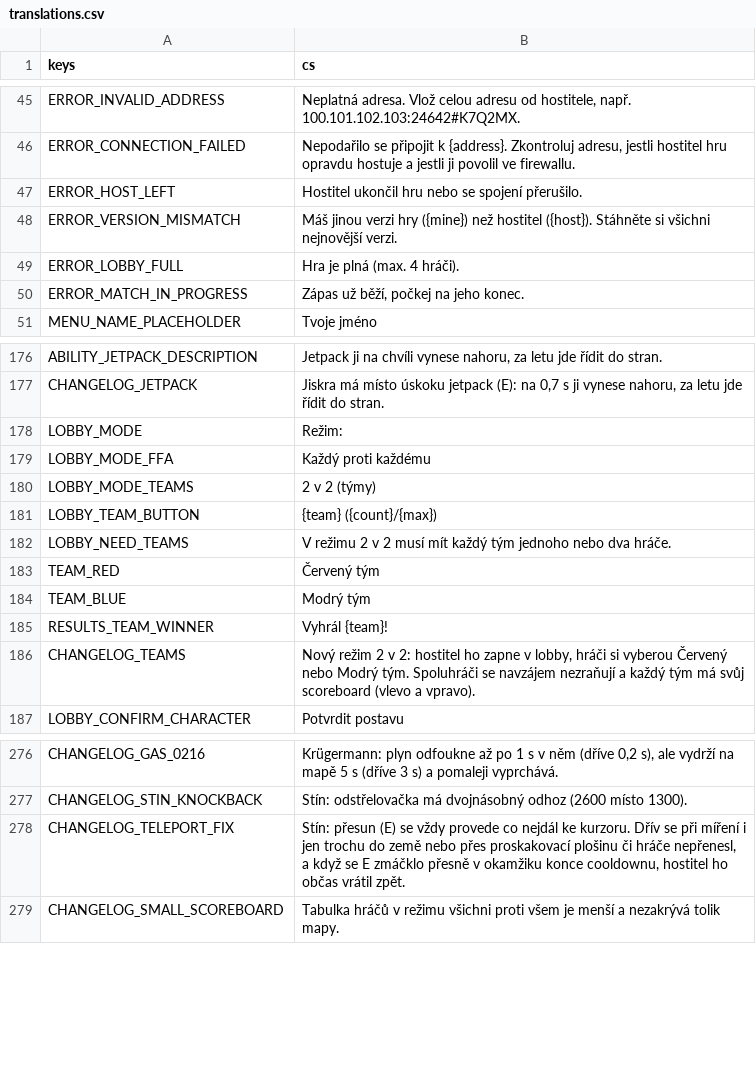
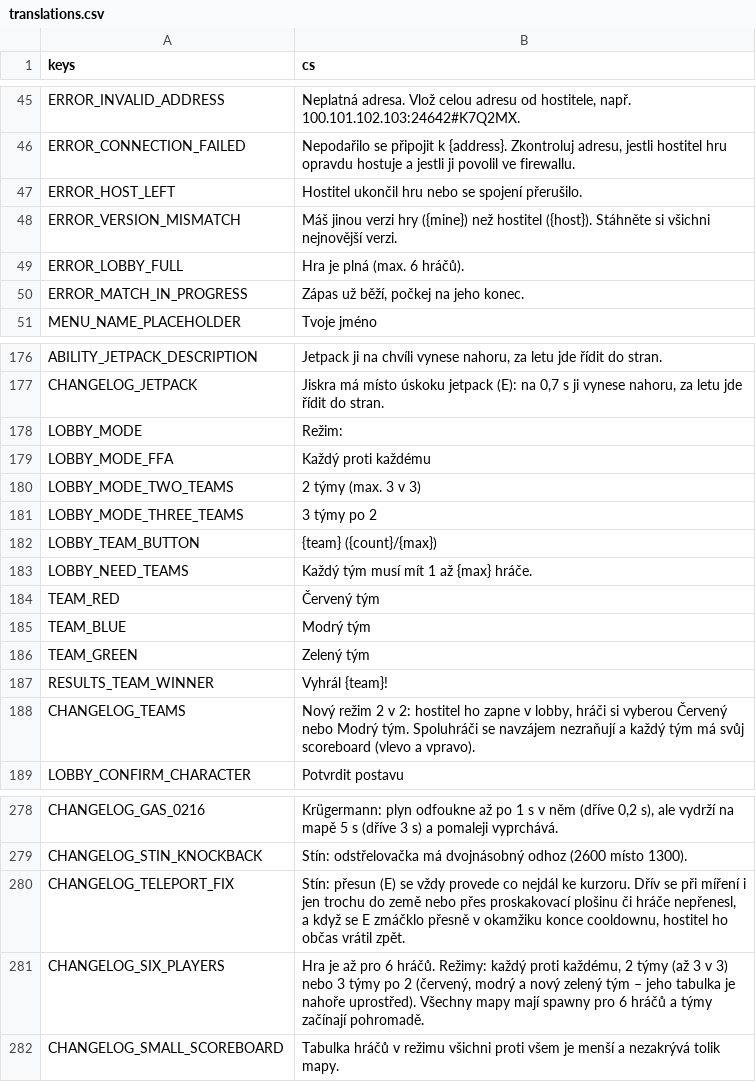
Before and after one commit to nejhorsiprogramatorsveta/Gun_game, a CSV file: localization/translations.csv, drawn as a sheet; only a part is shown, gaps mark what is left out.

```diff
--- a/localization/translations.csv
+++ b/localization/translations.csv
@@ -48,3 +48,3 @@ ERROR_HOST_LEFT,Hostitel ukončil hru nebo se spojení přerušilo.
 ERROR_VERSION_MISMATCH,"Máš jinou verzi hry ({mine}) než hostitel ({host}). Stáhněte si všichni nejnovější verzi."
-ERROR_LOBBY_FULL,"Hra je plná (max. 4 hráči)."
+ERROR_LOBBY_FULL,"Hra je plná (max. 6 hráčů)."
 ERROR_MATCH_IN_PROGRESS,"Zápas už běží, počkej na jeho konec."
@@ -179,7 +179,9 @@ LOBBY_MODE,"Režim:"
 LOBBY_MODE_FFA,Každý proti každému
-LOBBY_MODE_TEAMS,2 v 2 (týmy)
+LOBBY_MODE_TWO_TEAMS,"2 týmy (max. 3 v 3)"
+LOBBY_MODE_THREE_TEAMS,"3 týmy po 2"
 LOBBY_TEAM_BUTTON,"{team} ({count}/{max})"
-LOBBY_NEED_TEAMS,"V režimu 2 v 2 musí mít každý tým jednoho nebo dva hráče."
+LOBBY_NEED_TEAMS,"Každý tým musí mít 1 až {max} hráče."
 TEAM_RED,Červený tým
 TEAM_BLUE,Modrý tým
+TEAM_GREEN,Zelený tým
 RESULTS_TEAM_WINNER,"Vyhrál {team}!"
@@ -278,2 +280,3 @@ CHANGELOG_STIN_KNOCKBACK,"Stín: odstřelovačka má dvojnásobný odhoz (2600 m
 CHANGELOG_TELEPORT_FIX,"Stín: přesun (E) se vždy provede co nejdál ke kurzoru. Dřív se při míření i jen trochu do země nebo přes proskakovací plošinu či hráče nepřenesl, a když se E zmáčklo přesně v okamžiku konce cooldownu, hostitel ho občas vrátil zpět."
+CHANGELOG_SIX_PLAYERS,"Hra je až pro 6 hráčů. Režimy: každý proti každému, 2 týmy (až 3 v 3) nebo 3 týmy po 2 (červený, modrý a nový zelený tým – jeho tabulka je nahoře uprostřed). Všechny mapy mají spawny pro 6 hráčů a týmy začínají pohromadě."
 CHANGELOG_SMALL_SCOREBOARD,"Tabulka hráčů v režimu všichni proti všem je menší a nezakrývá tolik mapy."
```
Also changed, not shown: 30 other files.
